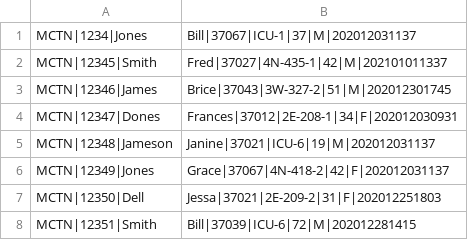
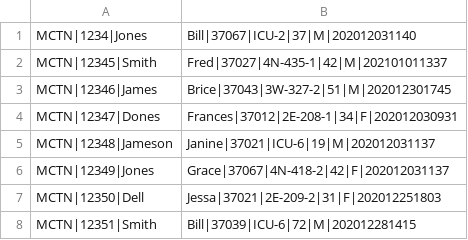
Before and after one commit to RedHat-Healthcare/Demos-iDaaS, a CSV file: Connect-ThirdParty/platform-testdata/AggregatorResearchData/ReportingExample.csv, drawn as a sheet.

```diff
--- a/Connect-ThirdParty/platform-testdata/AggregatorResearchData/ReportingExample.csv
+++ b/Connect-ThirdParty/platform-testdata/AggregatorResearchData/ReportingExample.csv
@@ -1,2 +1,2 @@
-MCTN|1234|Jones, Bill|37067|ICU-1|37|M|202012031137
+MCTN|1234|Jones, Bill|37067|ICU-2|37|M|202012031140
 MCTN|12345|Smith, Fred|37027|4N-435-1|42|M|202101011337
```
Also changed, not shown: Connect-ThirdParty/platform-testdata/AggregatorResearchData/ReportingExample-2.csv, 4 other files.
